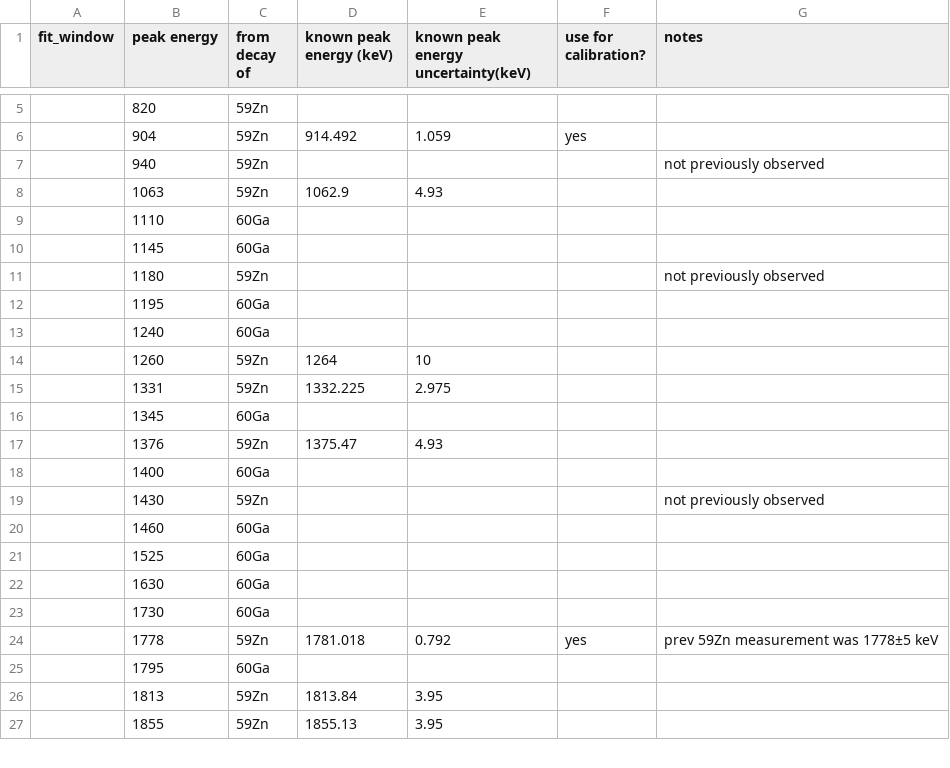
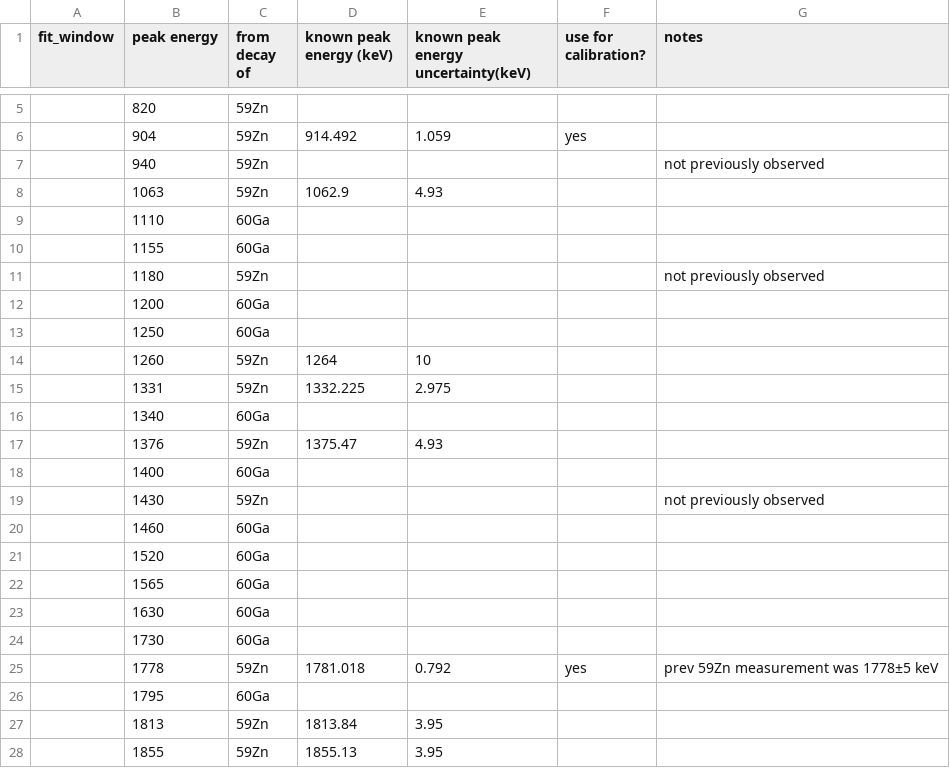
Before and after one commit to GADGET-group/gadget_data_analysis, a CSV file: e23035_analysis/tpc_spectrum_fitting/proton_peaks.csv, drawn as a sheet; only a part is shown, gaps mark what is left out; the diff covers the shown part only.

Commit message:
296f7e0d proton peak fit

```diff
--- a/e23035_analysis/tpc_spectrum_fitting/proton_peaks.csv
+++ b/e23035_analysis/tpc_spectrum_fitting/proton_peaks.csv
@@ -9,9 +9,9 @@ fit_window,peak energy,from decay of,known peak energy (keV),known peak energy u
 ,1110,60Ga,,,,
-,1145,60Ga,,,,
+,1155,60Ga,,,,
 ,1180,59Zn,,,,not previously observed
-,1195,60Ga,,,,
-,1240,60Ga,,,,
+,1200,60Ga,,,,
+,1250,60Ga,,,,
 ,1260,59Zn,1264,10
 ,1331,59Zn,1332.225,2.975
-,1345,60Ga,,,,
+,1340,60Ga,,,,
 ,1376,59Zn,1375.47,4.93,,
@@ -20,3 +20,4 @@ fit_window,peak energy,from decay of,known peak energy (keV),known peak energy u
 ,1460,60Ga,,,,
-,1525,60Ga,,,,
+,1520,60Ga,,,,
+,1565,60Ga,,,,
 ,1630,60Ga,,,,
```
Also changed, not shown: 2 added rows, 2 removed rows and 7 edited cells elsewhere in this file.
